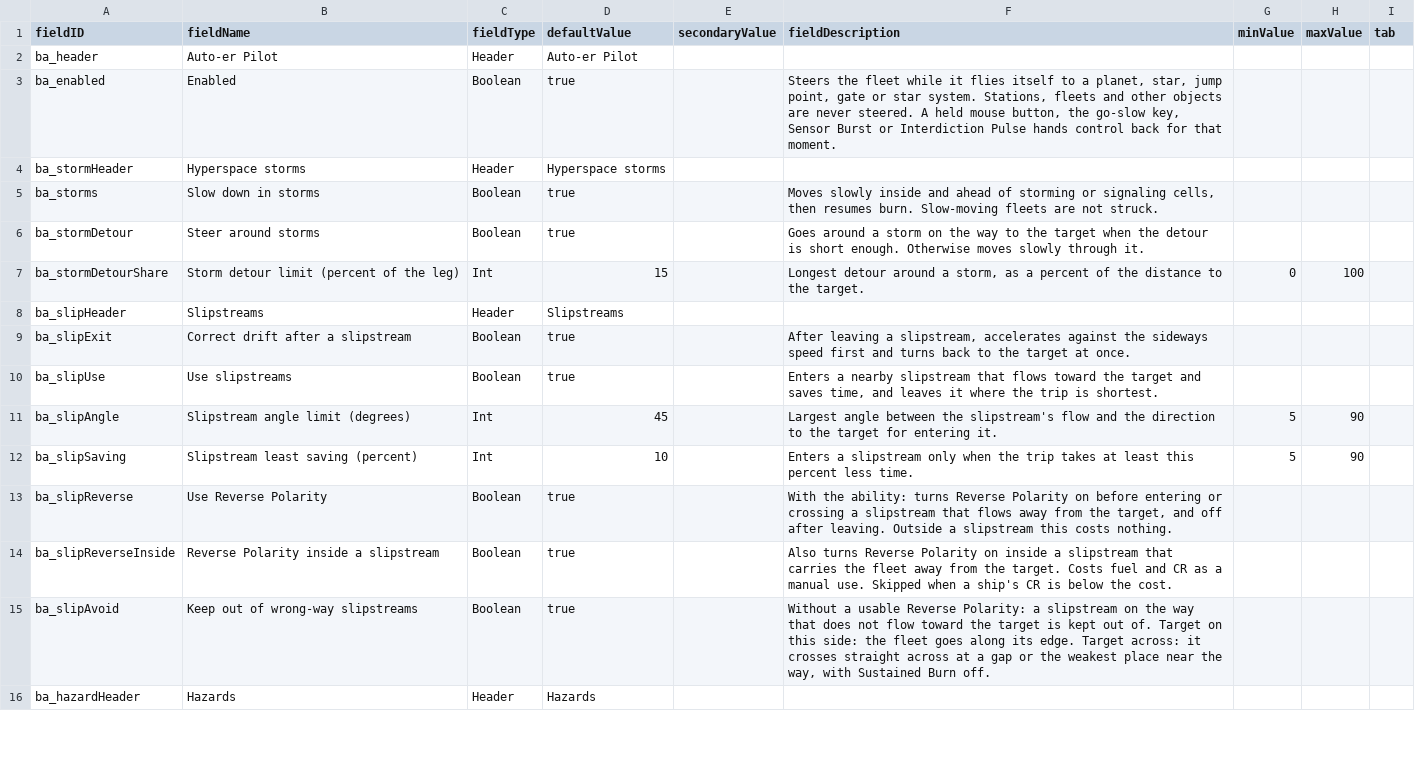
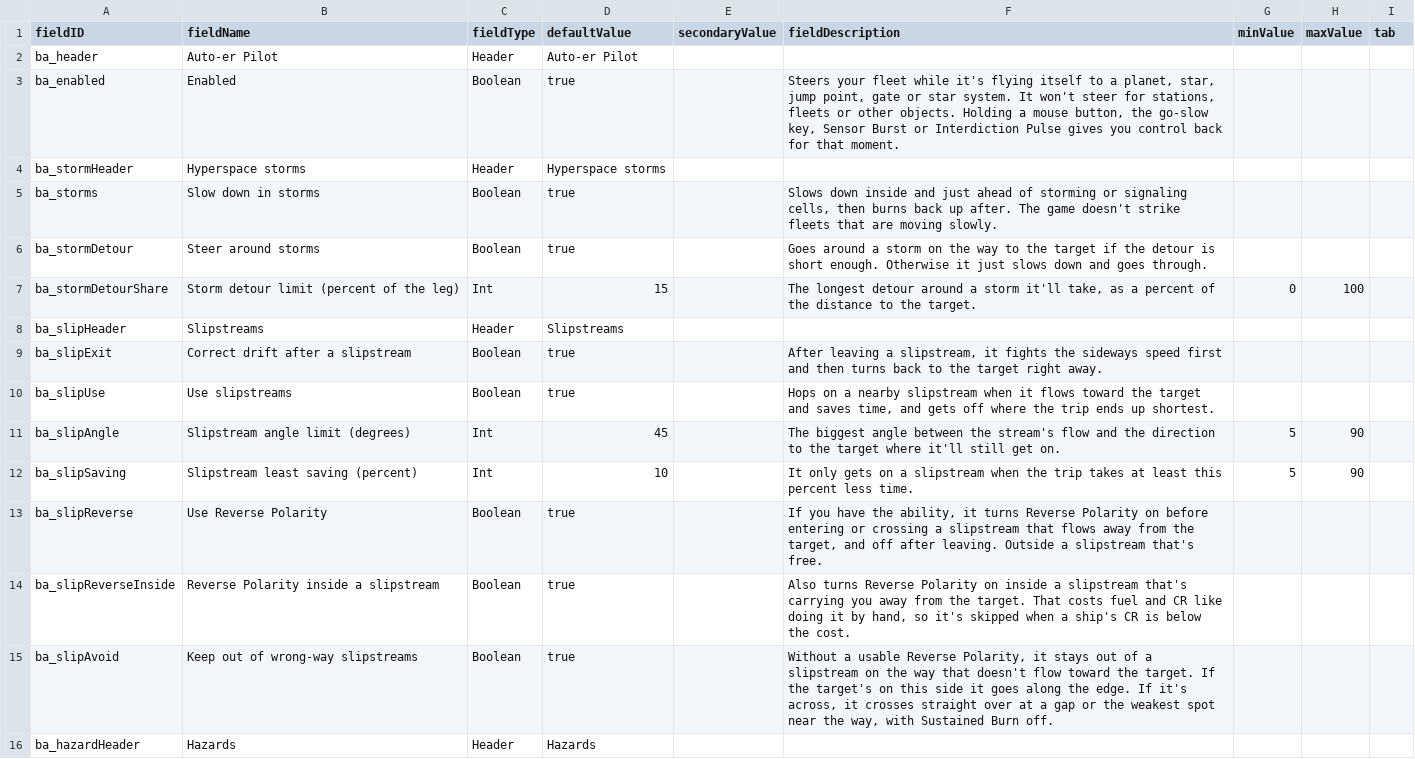
Before and after one commit to Mjolniar/auto-er-pilot, a CSV file: data/config/LunaSettings.csv, drawn as a sheet; only a part is shown; the diff covers the shown part only.

```diff
--- a/data/config/LunaSettings.csv
+++ b/data/config/LunaSettings.csv
@@ -2,15 +2,15 @@ fieldID,fieldName,fieldType,defaultValue,secondaryValue,fieldDescription,minValu
 ba_header,Auto-er Pilot,Header,Auto-er Pilot,,,,,
-ba_enabled,Enabled,Boolean,true,,"Steers the fleet while it flies itself to a planet, star, jump point, gate or star system. Stations, fleets and other objects are never steered. A held mouse button, the go-slow key, Sensor Burst or Interdiction Pulse hands control back for that moment.",,,
+ba_enabled,Enabled,Boolean,true,,"Steers your fleet while it's flying itself to a planet, star, jump point, gate or star system. It won't steer for stations, fleets or other objects. Holding a mouse button, the go-slow key, Sensor Burst or Interdiction Pulse gives you control back for that moment.",,,
 ba_stormHeader,Hyperspace storms,Header,Hyperspace storms,,,,,
-ba_storms,Slow down in storms,Boolean,true,,"Moves slowly inside and ahead of storming or signaling cells, then resumes burn. Slow-moving fleets are not struck.",,,
-ba_stormDetour,Steer around storms,Boolean,true,,"Goes around a storm on the way to the target when the detour is short enough. Otherwise moves slowly through it.",,,
-ba_stormDetourShare,Storm detour limit (percent of the leg),Int,15,,"Longest detour around a storm, as a percent of the distance to the target.",0,100,
+ba_storms,Slow down in storms,Boolean,true,,"Slows down inside and just ahead of storming or signaling cells, then burns back up after. The game doesn't strike fleets that are moving slowly.",,,
+ba_stormDetour,Steer around storms,Boolean,true,,Goes around a storm on the way to the target if the detour is short enough. Otherwise it just slows down and goes through.,,,
+ba_stormDetourShare,Storm detour limit (percent of the leg),Int,15,,"The longest detour around a storm it'll take, as a percent of the distance to the target.",0,100,
 ba_slipHeader,Slipstreams,Header,Slipstreams,,,,,
-ba_slipExit,Correct drift after a slipstream,Boolean,true,,"After leaving a slipstream, accelerates against the sideways speed first and turns back to the target at once.",,,
-ba_slipUse,Use slipstreams,Boolean,true,,"Enters a nearby slipstream that flows toward the target and saves time, and leaves it where the trip is shortest.",,,
-ba_slipAngle,Slipstream angle limit (degrees),Int,45,,"Largest angle between the slipstream's flow and the direction to the target for entering it.",5,90,
-ba_slipSaving,Slipstream least saving (percent),Int,10,,"Enters a slipstream only when the trip takes at least this percent less time.",5,90,
-ba_slipReverse,Use Reverse Polarity,Boolean,true,,"With the ability: turns Reverse Polarity on before entering or crossing a slipstream that flows away from the target, and off after leaving. Outside a slipstream this costs nothing.",,,
-ba_slipReverseInside,Reverse Polarity inside a slipstream,Boolean,true,,"Also turns Reverse Polarity on inside a slipstream that carries the fleet away from the target. Costs fuel and CR as a manual use. Skipped when a ship's CR is below the cost.",,,
-ba_slipAvoid,Keep out of wrong-way slipstreams,Boolean,true,,"Without a usable Reverse Polarity: a slipstream on the way that does not flow toward the target is kept out of. Target on this side: the fleet goes along its edge. Target across: it crosses straight across at a gap or the weakest place near the way, with Sustained Burn off.",,,
+ba_slipExit,Correct drift after a slipstream,Boolean,true,,"After leaving a slipstream, it fights the sideways speed first and then turns back to the target right away.",,,
+ba_slipUse,Use slipstreams,Boolean,true,,"Hops on a nearby slipstream when it flows toward the target and saves time, and gets off where the trip ends up shortest.",,,
+ba_slipAngle,Slipstream angle limit (degrees),Int,45,,The biggest angle between the stream's flow and the direction to the target where it'll still get on.,5,90,
+ba_slipSaving,Slipstream least saving (percent),Int,10,,It only gets on a slipstream when the trip takes at least this percent less time.,5,90,
+ba_slipReverse,Use Reverse Polarity,Boolean,true,,"If you have the ability, it turns Reverse Polarity on before entering or crossing a slipstream that flows away from the target, and off after leaving. Outside a slipstream that's free.",,,
+ba_slipReverseInside,Reverse Polarity inside a slipstream,Boolean,true,,"Also turns Reverse Polarity on inside a slipstream that's carrying you away from the target. That costs fuel and CR like doing it by hand, so it's skipped when a ship's CR is below the cost.",,,
+ba_slipAvoid,Keep out of wrong-way slipstreams,Boolean,true,,"Without a usable Reverse Polarity, it stays out of a slipstream on the way that doesn't flow toward the target. If the target's on this side it goes along the edge. If it's across, it crosses straight over at a gap or the weakest spot near the way, with Sustained Burn off.",,,
 ba_hazardHeader,Hazards,Header,Hazards,,,,,
```
Also changed, not shown: 11 edited cells elsewhere in this file, 6 other files.
